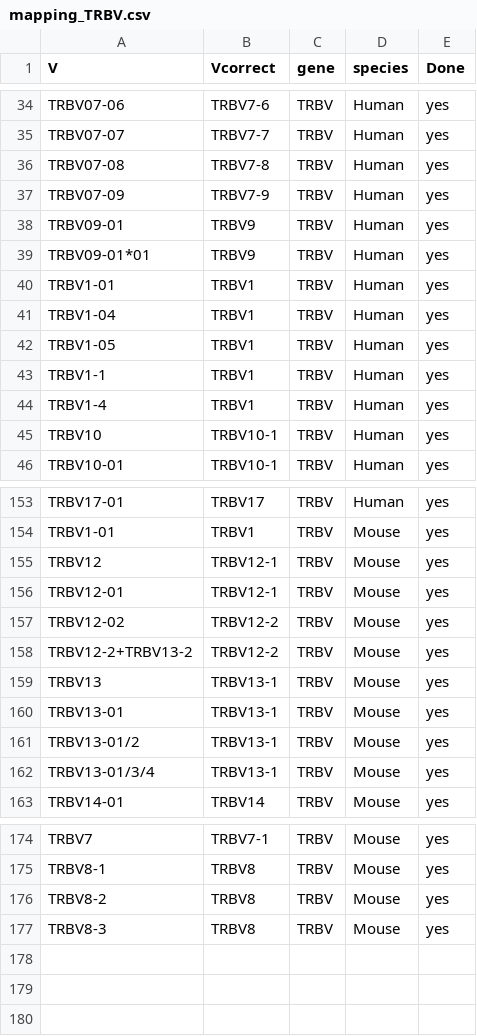
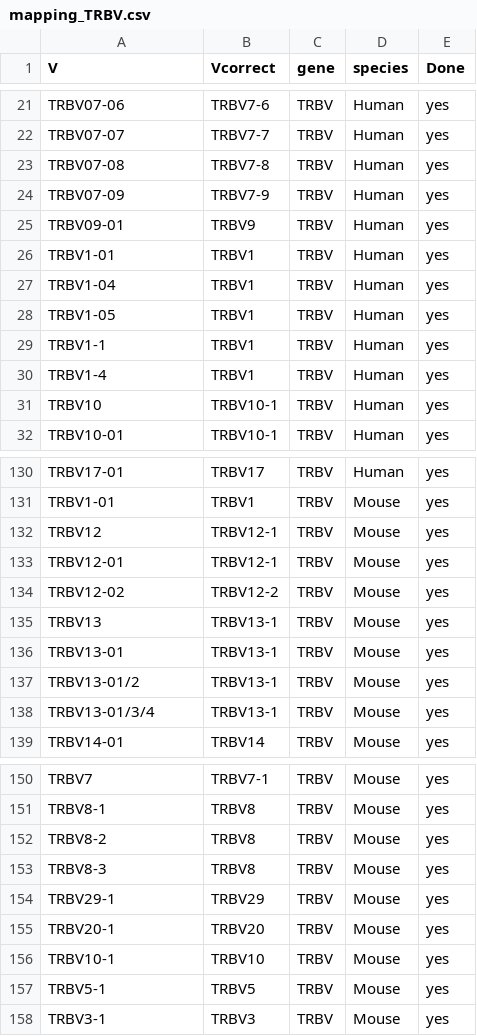
Before and after one commit to GfellerLab/MixTCRviz, a CSV file: data_raw/TidyVJ/mapping_TRBV.csv, drawn as a sheet; only a part is shown, gaps mark what is left out; removed rows and columns are numbered as before the commit, all else as after; the diff covers the shown part only; the diff names each change by its address in the sheet, - before the commit and + after, or states it on an @@ line.

```diff
--- a/data_raw/TidyVJ/mapping_TRBV.csv
+++ b/data_raw/TidyVJ/mapping_TRBV.csv
-row 39: TRBV09-01*01 | TRBV9 | TRBV | Human | yes
-row 158: TRBV12-2+TRBV13-2 | TRBV12-2 | TRBV | Mouse | yes
+row 154: TRBV29-1 | TRBV29 | TRBV | Mouse | yes
+row 155: TRBV20-1 | TRBV20 | TRBV | Mouse | yes
+row 156: TRBV10-1 | TRBV10 | TRBV | Mouse | yes
+row 157: TRBV5-1 | TRBV5 | TRBV | Mouse | yes
+row 158: TRBV3-1 | TRBV3 | TRBV | Mouse | yes
```
Also changed, not shown: 22 removed rows elsewhere in this file, data_raw/TidyVJ/mapping_TRAV.csv, 3 other files.
